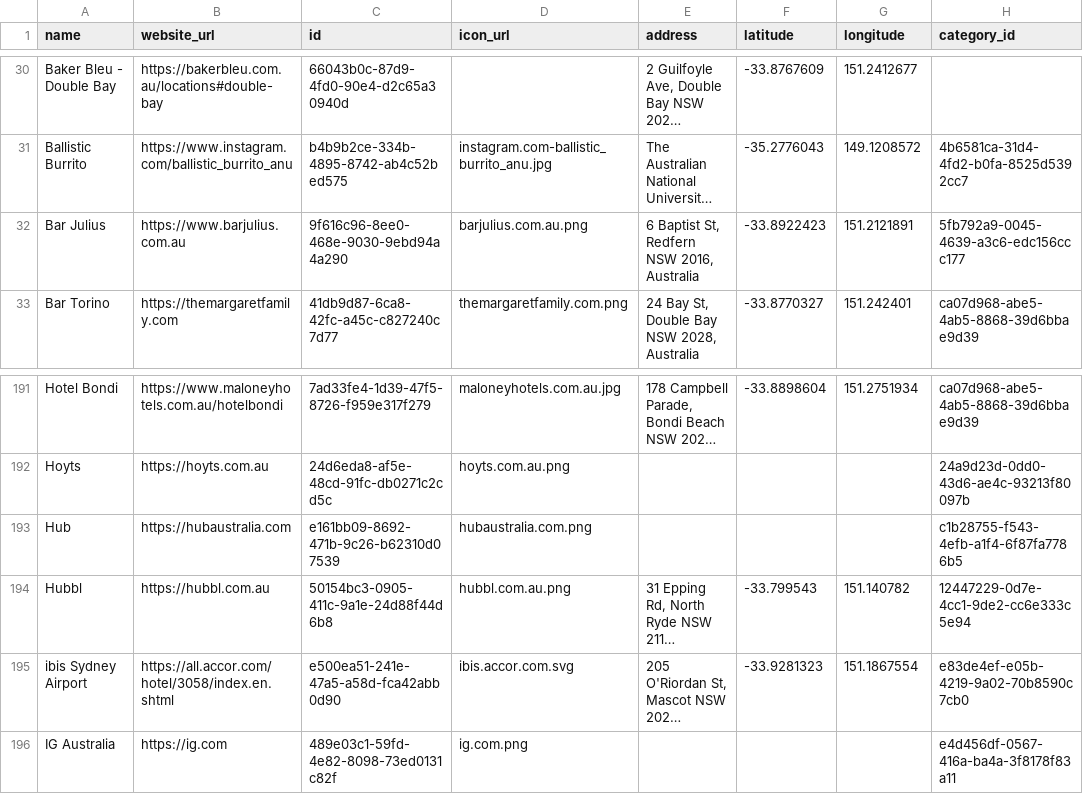
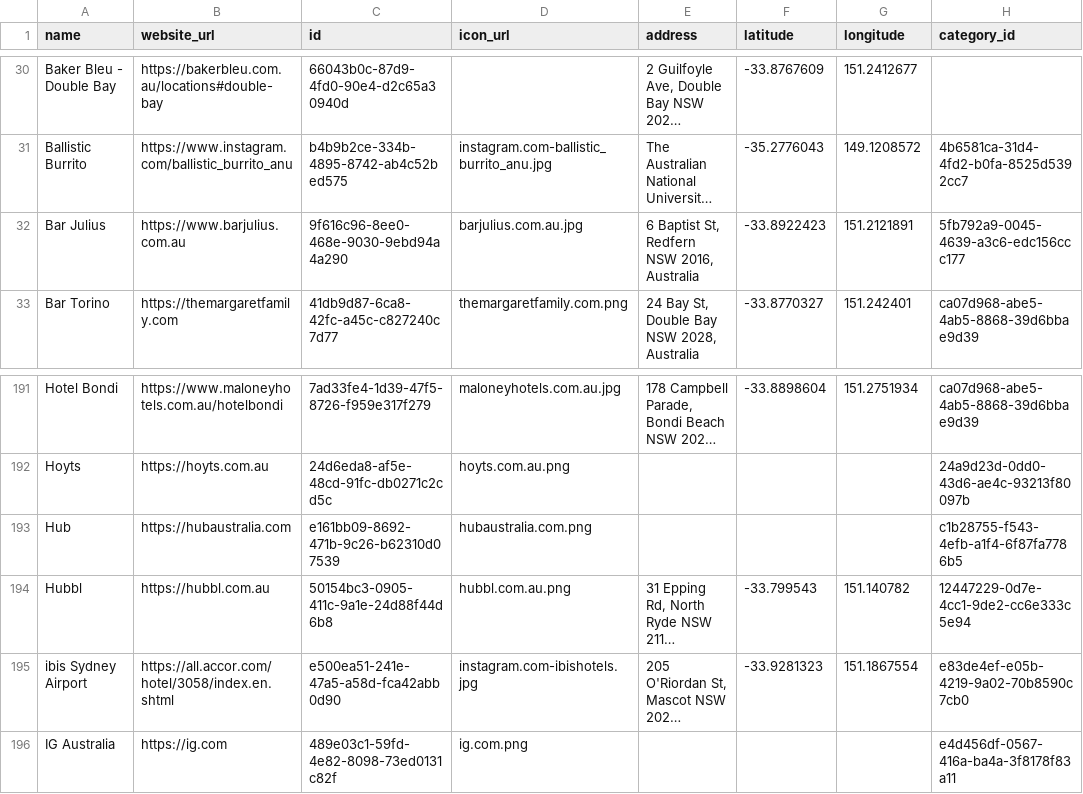
Before and after one commit to steveharrison/openenrichment, a CSV file: src/public/data/au/merchants.csv, drawn as a sheet; only a part is shown, gaps mark what is left out; long unchanged cells end in …; the diff names each change by its address in the sheet, - before the commit and + after, or states it on an @@ line.

Commit message:
Better icons

```diff
--- a/src/public/data/au/merchants.csv
+++ b/src/public/data/au/merchants.csv
-D32 (icon_url): barjulius.com.au.png
+D32 (icon_url): barjulius.com.au.jpg
-D195 (icon_url): ibis.accor.com.svg
+D195 (icon_url): instagram.com-ibishotels.jpg
```
Also changed, not shown: 4 other files.
